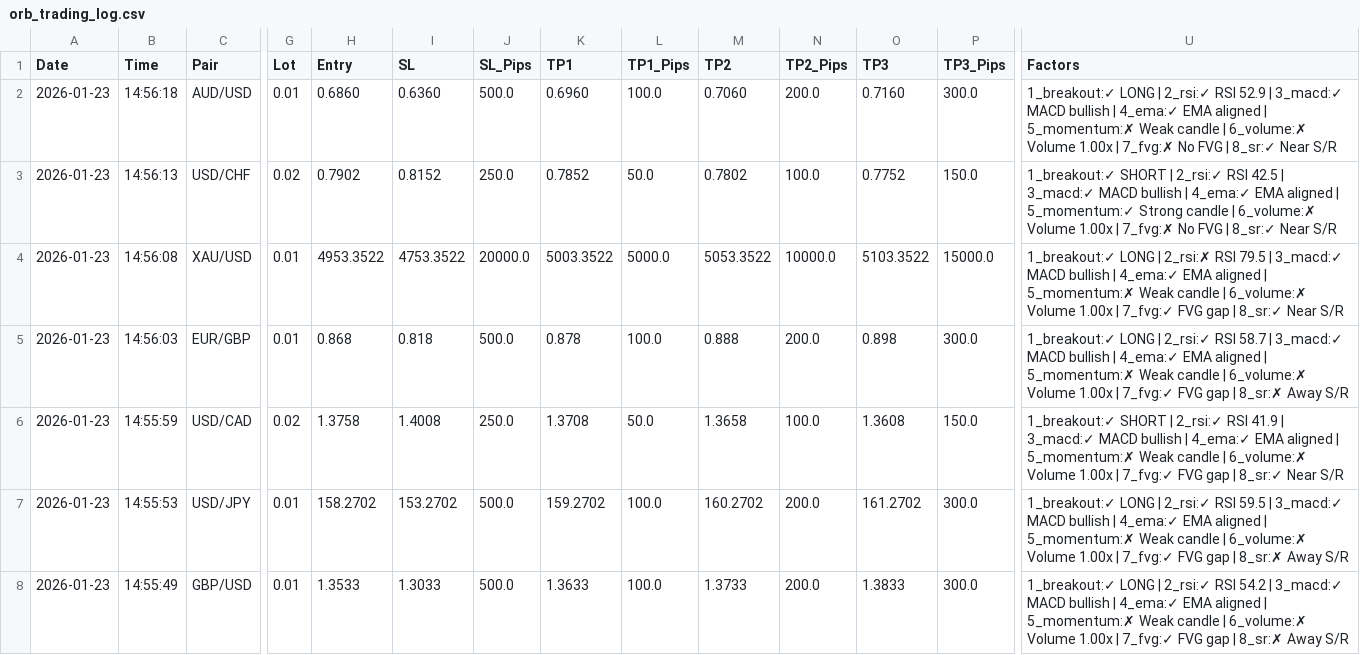
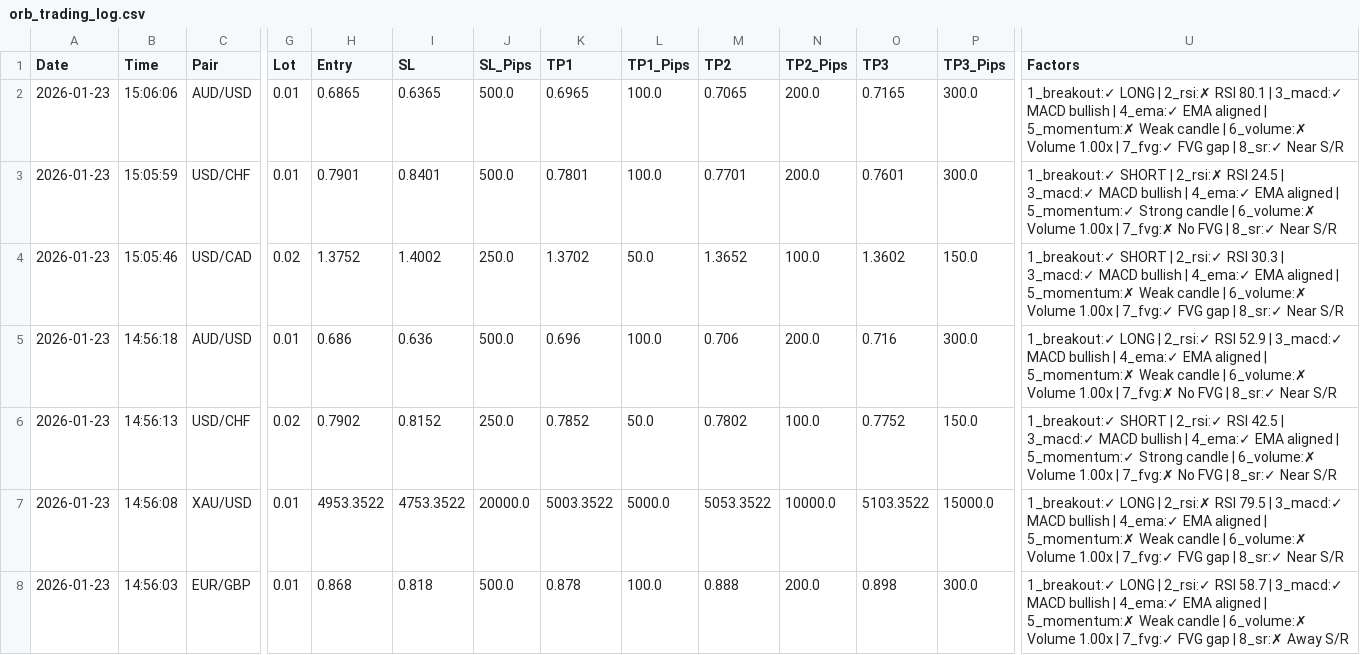
Before and after one commit to medohamed360312-hub/ORB-Trading-Strategy-Analyzer, a CSV file: trading_logs/orb_trading_log.csv, drawn as a sheet; only a part is shown, gaps mark what is left out; the shorter side is filled out with more unchanged rows; rows hold the shown columns only; the diff names each change by its address in the sheet, - before the commit and + after, or states it on an @@ line.

```diff
--- a/trading_logs/orb_trading_log.csv
+++ b/trading_logs/orb_trading_log.csv
-B2 (Time): 14:56:18
+B2 (Time): 15:06:06
-H2 (Entry): 0.6860
+H2 (Entry): 0.6865
-I2 (SL): 0.6360
+I2 (SL): 0.6365
-K2 (TP1): 0.6960
+K2 (TP1): 0.6965
-M2 (TP2): 0.7060
+M2 (TP2): 0.7065
-O2 (TP3): 0.7160
+O2 (TP3): 0.7165
-U2 (Factors): …LONG | 2_rsi:✓ RSI 52.9 | 3_macd:✓ MACD bullish | 4_ema:✓ EMA aligned | 5_momentum:✗ Weak candle | 6_volume:✗ Volume 1.00x | 7_fvg:✗ No FVG | 8_sr:✓…
+U2 (Factors): …LONG | 2_rsi:✗ RSI 80.1 | 3_macd:✓ MACD bullish | 4_ema:✓ EMA aligned | 5_momentum:✗ Weak candle | 6_volume:✗ Volume 1.00x | 7_fvg:✓ FVG gap | 8_sr:✓…
+row 3: 2026-01-23 | 15:05:59 | USD/CHF | 0.01 | 0.7901 | 0.8401 | 500.0 | 0.7801 | 100.0 | 0.7701 | 200.0 | 0.7601 | 300.0 | 1_breakout:✓ SHORT | 2_rsi:✗ RSI 24.5 | 3_macd:✓ MACD bullish | 4_ema:✓ EMA aligned | 5_momentum:✓ Strong candle | 6_volume:✗ Volume 1.00x | 7_fvg:✗ No FVG | 8_sr:✓ Near S/R
+row 4: 2026-01-23 | 15:05:46 | USD/CAD | 0.02 | 1.3752 | 1.4002 | 250.0 | 1.3702 | 50.0 | 1.3652 | 100.0 | 1.3602 | 150.0 | 1_breakout:✓ SHORT | 2_rsi:✓ RSI 30.3 | 3_macd:✓ MACD bullish | 4_ema:✓ EMA aligned | 5_momentum:✗ Weak candle | 6_volume:✗ Volume 1.00x | 7_fvg:✓ FVG gap | 8_sr:✓ Near S/R
+row 5: 2026-01-23 | 14:56:18 | AUD/USD | 0.01 | 0.686 | 0.636 | 500.0 | 0.696 | 100.0 | 0.706 | 200.0 | 0.716 | 300.0 | 1_breakout:✓ LONG | 2_rsi:✓ RSI 52.9 | 3_macd:✓ MACD bullish | 4_ema:✓ EMA aligned | 5_momentum:✗ Weak candle | 6_volume:✗ Volume 1.00x | 7_fvg:✗ No FVG | 8_sr:✓ Near S/R
```
